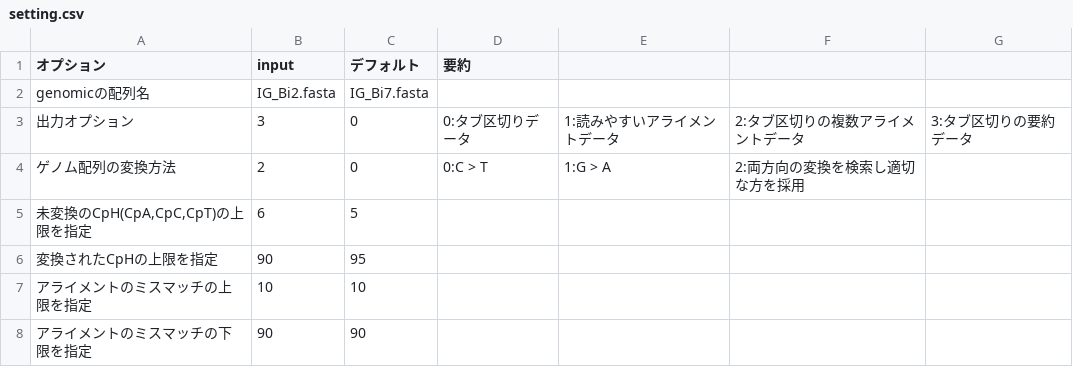
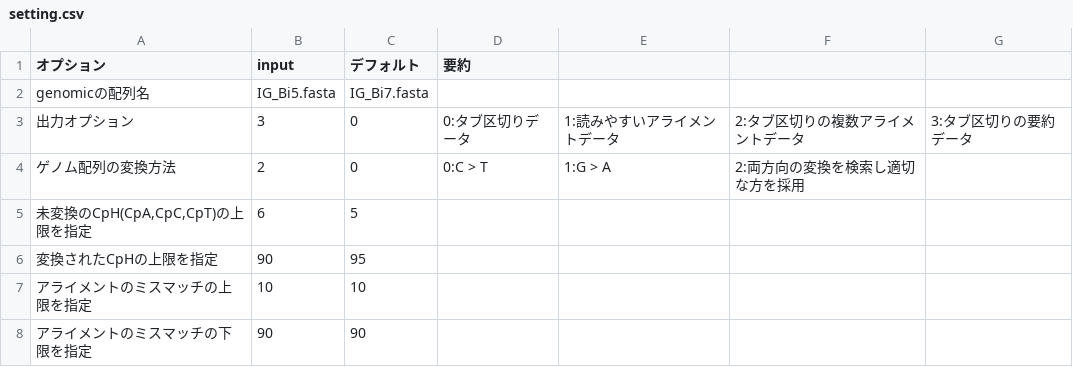
Before and after one commit to furusatoyuto-ship-it/QUMA-san, a CSV file: setting.csv, drawn as a sheet.

Commit message:
inputと一致するファイルのみ処理し、それ以外はスキップするように変更。これにより解析時間が短縮される。

```diff
--- a/setting.csv
+++ b/setting.csv
@@ -1,3 +1,3 @@
 オプション,input,デフォルト,要約,,,
-genomicの配列名,IG_Bi2.fasta,IG_Bi7.fasta,,,,
+genomicの配列名,IG_Bi5.fasta,IG_Bi7.fasta,,,,
 出力オプション,3,0,0:タブ区切りデータ,1:読みやすいアライメントデータ,2:タブ区切りの複数アライメントデータ,3:タブ区切りの要約データ
```
Also changed, not shown: 3 other files.
